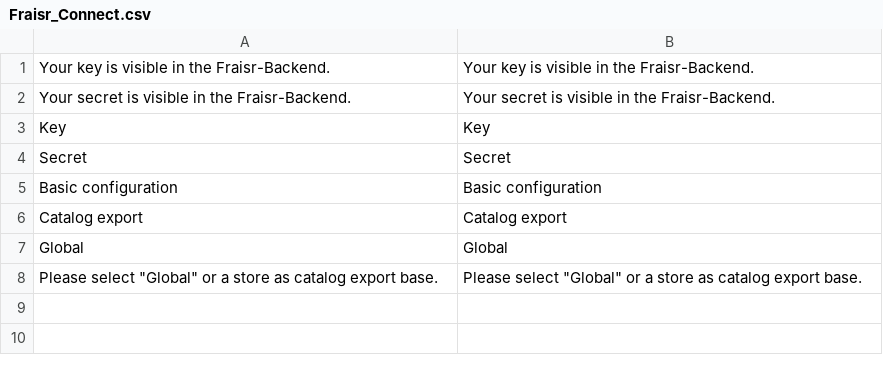
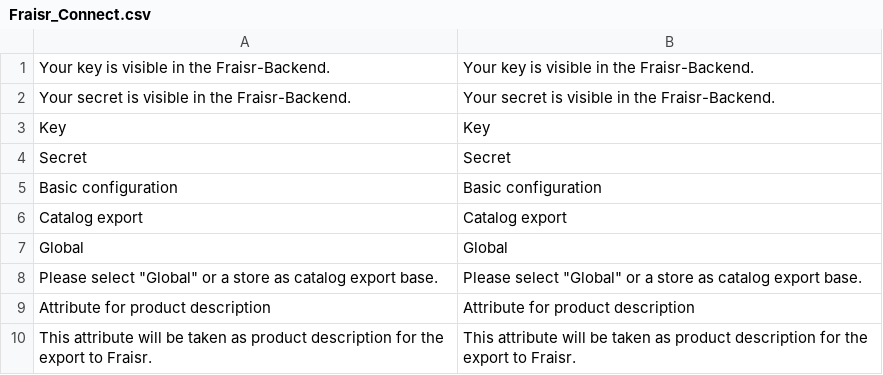
Before and after one commit to fraisr/magento-fraisr, a CSV file: app/locale/en_US/Fraisr_Connect.csv, drawn as a sheet; the diff names each change by its address in the sheet, - before the commit and + after, or states it on an @@ line.

```diff
--- a/app/locale/en_US/Fraisr_Connect.csv
+++ b/app/locale/en_US/Fraisr_Connect.csv
+row 9: Attribute for product description | Attribute for product description
+row 10: This attribute will be taken as product description for the export to Fraisr. | This attribute will be taken as product description for the export to Fraisr.
```
Also changed, not shown: app/locale/de_DE/Fraisr_Connect.csv, 4 other files.
